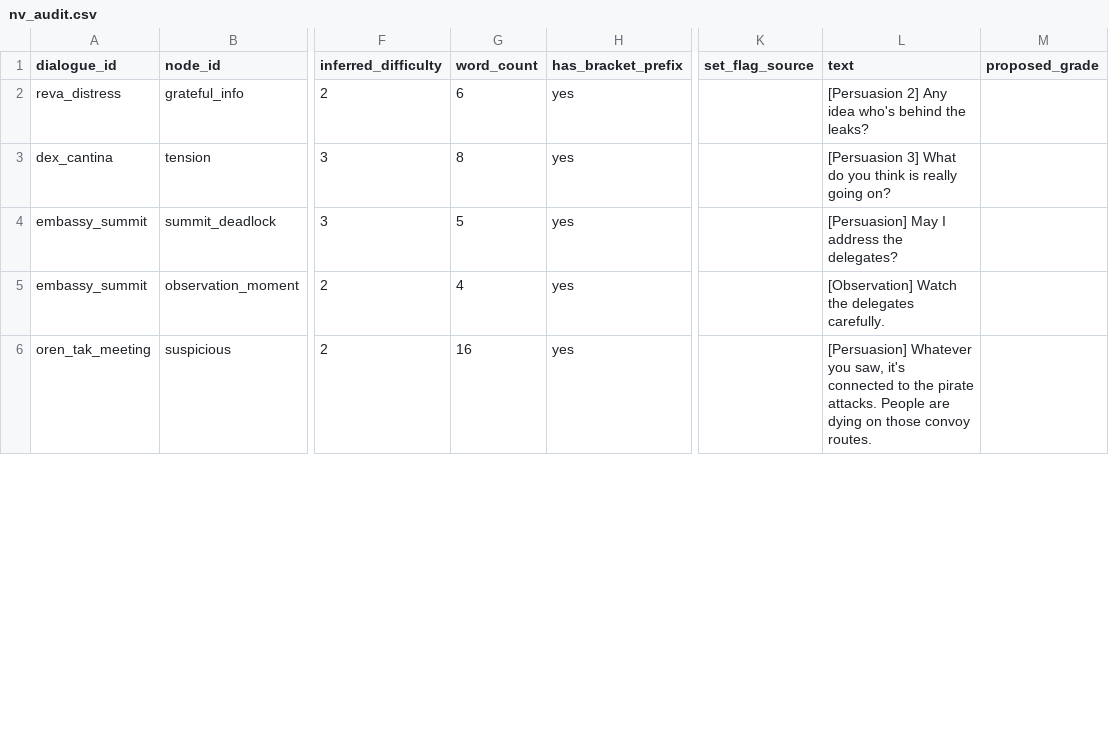
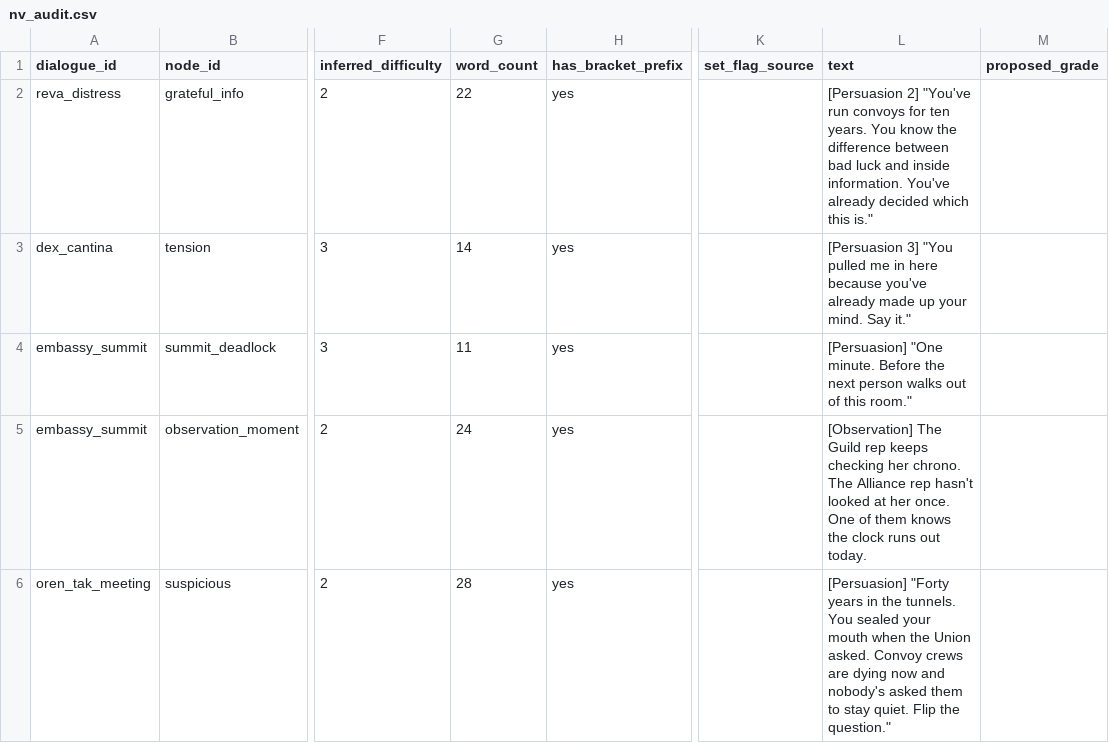
Before and after one commit to MRittinghouse/SpaceGame, a CSV file: requirements/nv_audit.csv, drawn as a sheet; only a part is shown, gaps mark what is left out; the diff covers the shown part only; the diff names each change by its address in the sheet, - before the commit and + after, or states it on an @@ line.

```diff
--- a/requirements/nv_audit.csv
+++ b/requirements/nv_audit.csv
-G2 (word_count): 6
+G2 (word_count): 22
-L2 (text): [Persuasion 2] Any idea who's behind the leaks?
+L2 (text): [Persuasion 2] "You've run convoys for ten years. You know the difference between bad luck and inside information. You've already decided which this is."
-G3 (word_count): 8
+G3 (word_count): 14
-L3 (text): [Persuasion 3] What do you think is really going on?
+L3 (text): [Persuasion 3] "You pulled me in here because you've already made up your mind. Say it."
-G4 (word_count): 5
+G4 (word_count): 11
-L4 (text): [Persuasion] May I address the delegates?
+L4 (text): [Persuasion] "One minute. Before the next person walks out of this room."
-G5 (word_count): 4
+G5 (word_count): 24
-L5 (text): [Observation] Watch the delegates carefully.
+L5 (text): [Observation] The Guild rep keeps checking her chrono. The Alliance rep hasn't looked at her once. One of them knows the clock runs out today.
-G6 (word_count): 16
+G6 (word_count): 28
-L6 (text): [Persuasion] Whatever you saw, it's connected to the pirate attacks. People are dying on those convoy routes.
+L6 (text): [Persuasion] "Forty years in the tunnels. You sealed your mouth when the Union asked. Convoy crews are dying now and nobody's asked them to stay quiet. Flip the question."
```
Also changed, not shown: 1 added row and 8 edited cells elsewhere in this file, 5 other files.
